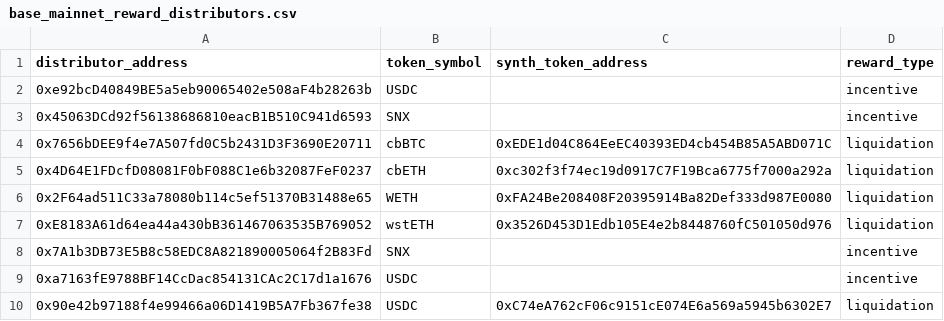
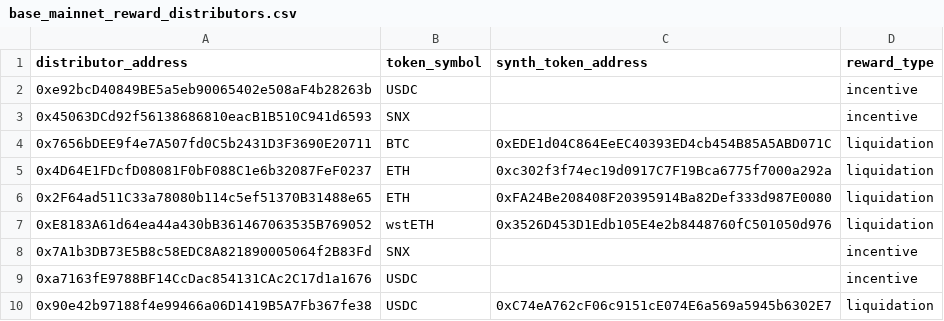
Before and after one commit to Synthetixio/data, a CSV file: transformers/synthetix/seeds/reward_distributors/base_mainnet_reward_distributors.csv, drawn as a sheet; the diff names each change by its address in the sheet, - before the commit and + after, or states it on an @@ line.

Commit message:
update base mainnet models

```diff
--- a/transformers/synthetix/seeds/reward_distributors/base_mainnet_reward_distributors.csv
+++ b/transformers/synthetix/seeds/reward_distributors/base_mainnet_reward_distributors.csv
-B4 (token_symbol): cbBTC
+B4 (token_symbol): BTC
-B5 (token_symbol): cbETH
+B5 (token_symbol): ETH
-B6 (token_symbol): WETH
+B6 (token_symbol): ETH
```
Also changed, not shown: 6 other files.
